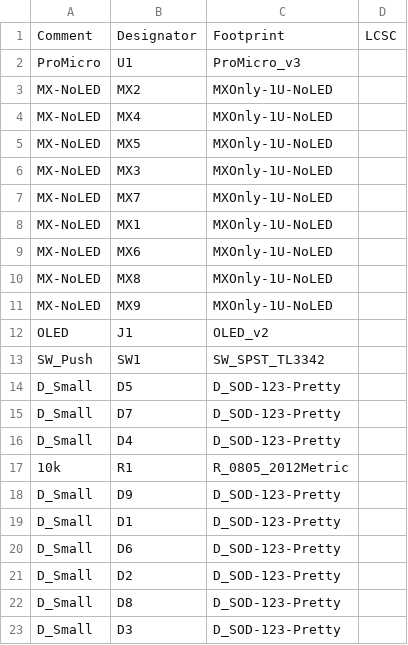
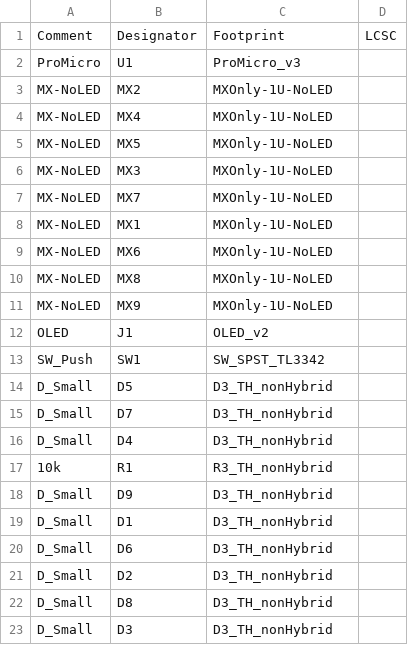
Before and after one commit to bevin-kbds/zotzotzotpad, a CSV file: jlcpcb/assembly/BOM-zotzotzotv3.csv, drawn as a sheet.

```diff
--- a/jlcpcb/assembly/BOM-zotzotzotv3.csv
+++ b/jlcpcb/assembly/BOM-zotzotzotv3.csv
@@ -13,11 +13,11 @@ OLED,J1,OLED_v2,
 SW_Push,SW1,SW_SPST_TL3342,
-D_Small,D5,D_SOD-123-Pretty,
-D_Small,D7,D_SOD-123-Pretty,
-D_Small,D4,D_SOD-123-Pretty,
-10k,R1,R_0805_2012Metric,
-D_Small,D9,D_SOD-123-Pretty,
-D_Small,D1,D_SOD-123-Pretty,
-D_Small,D6,D_SOD-123-Pretty,
-D_Small,D2,D_SOD-123-Pretty,
-D_Small,D8,D_SOD-123-Pretty,
-D_Small,D3,D_SOD-123-Pretty,
+D_Small,D5,D3_TH_nonHybrid,
+D_Small,D7,D3_TH_nonHybrid,
+D_Small,D4,D3_TH_nonHybrid,
+10k,R1,R3_TH_nonHybrid,
+D_Small,D9,D3_TH_nonHybrid,
+D_Small,D1,D3_TH_nonHybrid,
+D_Small,D6,D3_TH_nonHybrid,
+D_Small,D2,D3_TH_nonHybrid,
+D_Small,D8,D3_TH_nonHybrid,
+D_Small,D3,D3_TH_nonHybrid,
```
Also changed, not shown: jlcpcb/assembly/POS-zotzotzotv3.csv, 47 other files.
